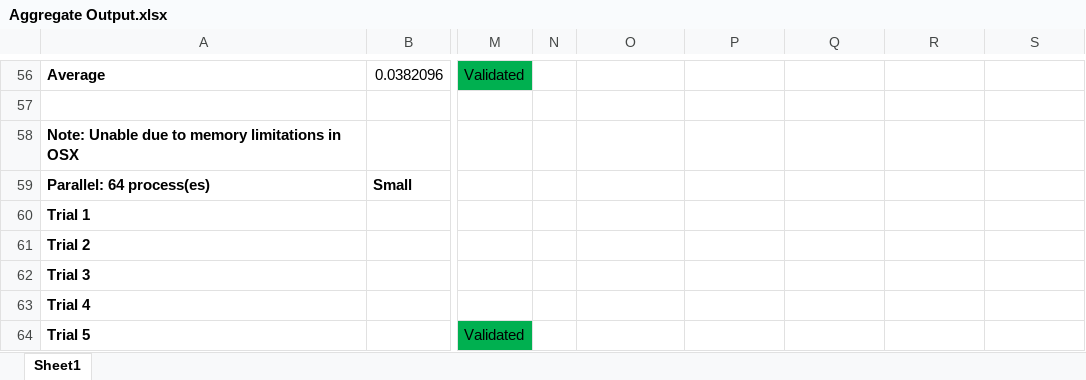
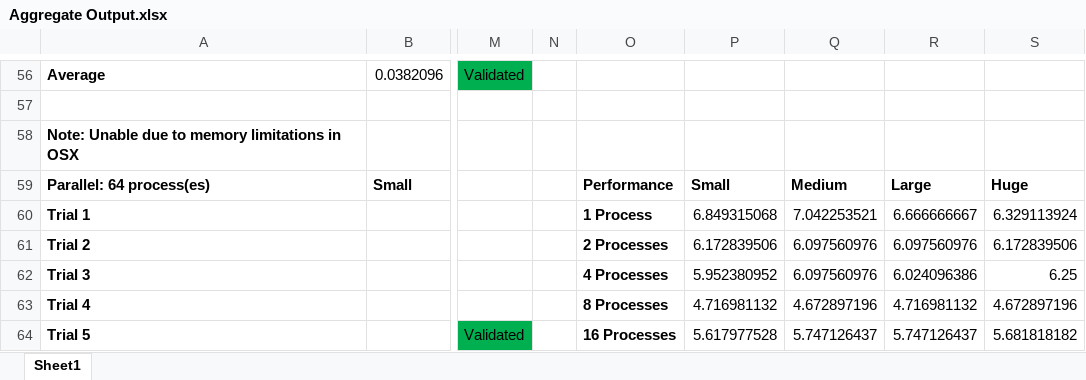
Before and after one commit to DIVYANSH0074/Parallel-Computing-Lab-1-Solving-Linear-Equations, an Excel workbook: Aggregate Output.xlsx, sheet Sheet1, drawn as a sheet; only a part is shown, gaps mark what is left out; values as stored, in another font and other column widths than the file's, no borders; charts and pictures not drawn; the diff covers the shown part only; the diff names each change by its address in the sheet, - before the commit and + after, or states it on an @@ line.

Commit message:
Added performance graphics, original data, and conclusion

```diff
--- a/Aggregate Output.xlsx (sheet Sheet1)
+++ b/Aggregate Output.xlsx (sheet Sheet1)
-O59: (empty)
+O59: Performance
-P59: (empty)
+P59: Small
-Q59: (empty)
+Q59: Medium
-R59: (empty)
+R59: Large
-S59: (empty)
+S59: Huge
-O60: (empty)
+O60: 1 Process
-P60: (empty)
+P60: 6.849315068
-Q60: (empty)
+Q60: 7.042253521
-R60: (empty)
+R60: 6.666666667
-S60: (empty)
+S60: 6.329113924
-O61: (empty)
+O61: 2 Processes
-P61: (empty)
+P61: 6.172839506
-Q61:Q62: (empty)
+Q61:Q62: 6.097560976
-R61: (empty)
+R61: 6.097560976
-S61: (empty)
+S61: 6.172839506
-O62: (empty)
+O62: 4 Processes
-P62: (empty)
+P62: 5.952380952
-R62: (empty)
+R62: 6.024096386
-S62: (empty)
+S62: 6.25
-O63: (empty)
+O63: 8 Processes
-P63: (empty)
+P63: 4.716981132
-Q63: (empty)
+Q63: 4.672897196
-R63: (empty)
+R63: 4.716981132
-S63: (empty)
+S63: 4.672897196
-O64: (empty)
+O64: 16 Processes
-P64: (empty)
+P64: 5.617977528
-Q64: (empty)
+Q64: 5.747126437
-R64: (empty)
+R64: 5.747126437
-S64: (empty)
+S64: 5.681818182
```
Also changed, not shown: 1 added row and 5 edited cells elsewhere in this sheet, charts or pictures, 4 other files.
